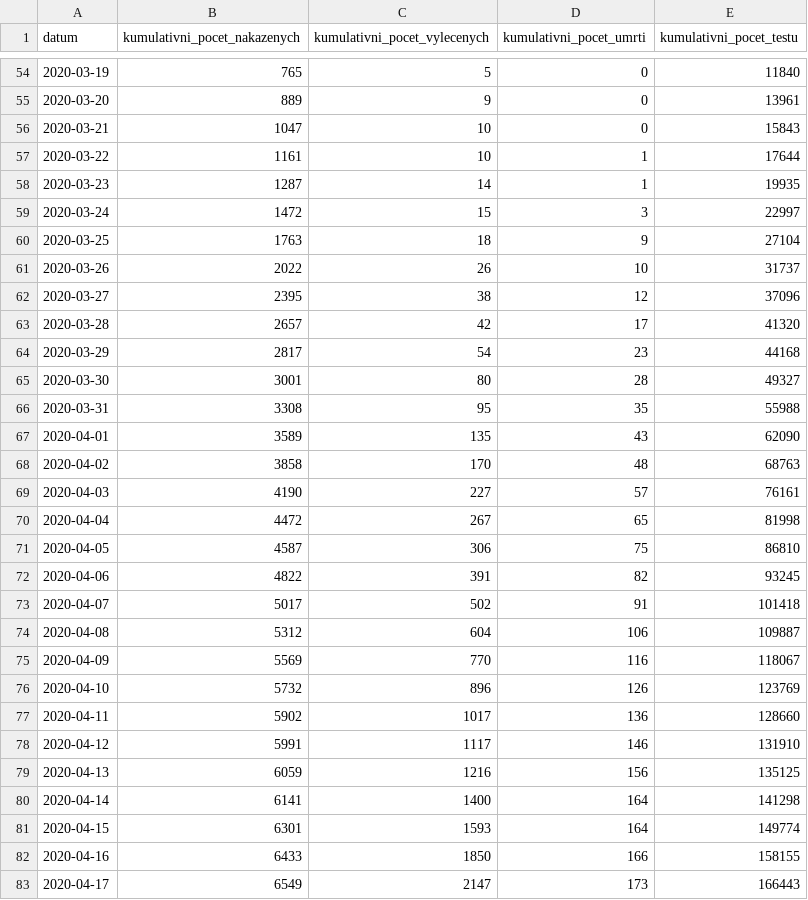
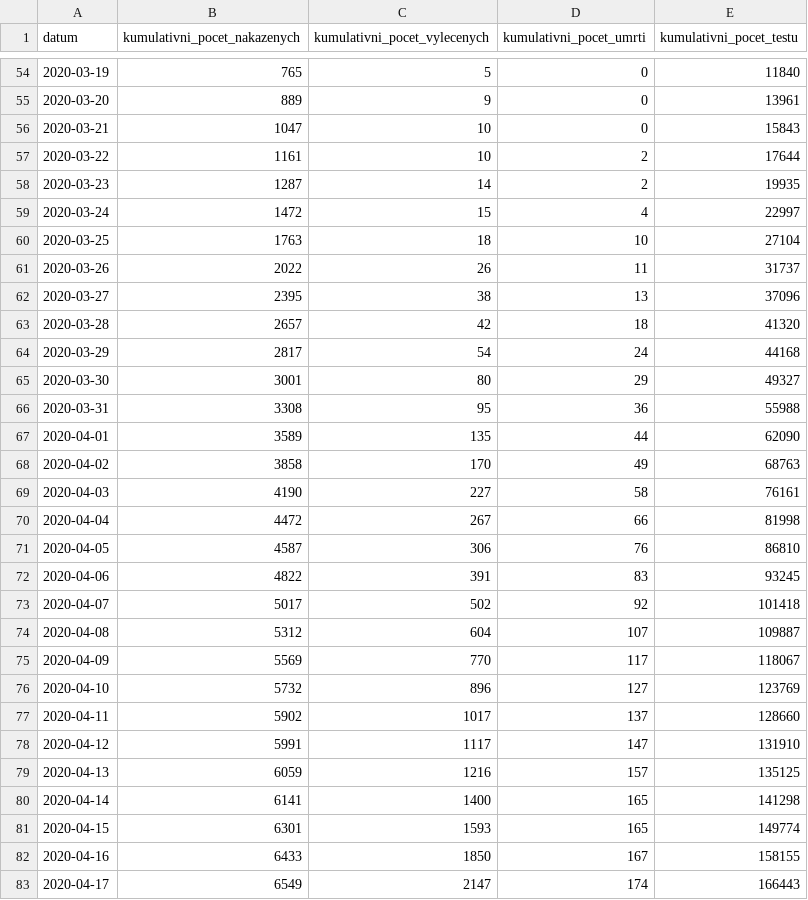
Before and after one commit to martin-majlis/covid-19, a CSV file: data/backup/onemocneni-aktualne.mzcr.cz_covid-19-v2/nakazeni-vyleceni-umrti-testy.csv, drawn as a sheet; only a part is shown, gaps mark what is left out; the diff covers the shown part only.

```diff
--- a/data/backup/onemocneni-aktualne.mzcr.cz_covid-19-v2/nakazeni-vyleceni-umrti-testy.csv
+++ b/data/backup/onemocneni-aktualne.mzcr.cz_covid-19-v2/nakazeni-vyleceni-umrti-testy.csv
@@ -56,28 +56,28 @@
 2020-03-21,1047,10,0,15843
-2020-03-22,1161,10,1,17644
-2020-03-23,1287,14,1,19935
-2020-03-24,1472,15,3,22997
-2020-03-25,1763,18,9,27104
-2020-03-26,2022,26,10,31737
-2020-03-27,2395,38,12,37096
-2020-03-28,2657,42,17,41320
-2020-03-29,2817,54,23,44168
-2020-03-30,3001,80,28,49327
-2020-03-31,3308,95,35,55988
-2020-04-01,3589,135,43,62090
-2020-04-02,3858,170,48,68763
-2020-04-03,4190,227,57,76161
-2020-04-04,4472,267,65,81998
-2020-04-05,4587,306,75,86810
-2020-04-06,4822,391,82,93245
-2020-04-07,5017,502,91,101418
-2020-04-08,5312,604,106,109887
-2020-04-09,5569,770,116,118067
-2020-04-10,5732,896,126,123769
-2020-04-11,5902,1017,136,128660
-2020-04-12,5991,1117,146,131910
-2020-04-13,6059,1216,156,135125
-2020-04-14,6141,1400,164,141298
-2020-04-15,6301,1593,164,149774
-2020-04-16,6433,1850,166,158155
-2020-04-17,6549,2147,173,166443
+2020-03-22,1161,10,2,17644
+2020-03-23,1287,14,2,19935
+2020-03-24,1472,15,4,22997
+2020-03-25,1763,18,10,27104
+2020-03-26,2022,26,11,31737
+2020-03-27,2395,38,13,37096
+2020-03-28,2657,42,18,41320
+2020-03-29,2817,54,24,44168
+2020-03-30,3001,80,29,49327
+2020-03-31,3308,95,36,55988
+2020-04-01,3589,135,44,62090
+2020-04-02,3858,170,49,68763
+2020-04-03,4190,227,58,76161
+2020-04-04,4472,267,66,81998
+2020-04-05,4587,306,76,86810
+2020-04-06,4822,391,83,93245
+2020-04-07,5017,502,92,101418
+2020-04-08,5312,604,107,109887
+2020-04-09,5569,770,117,118067
+2020-04-10,5732,896,127,123769
+2020-04-11,5902,1017,137,128660
+2020-04-12,5991,1117,147,131910
+2020-04-13,6059,1216,157,135125
+2020-04-14,6141,1400,165,141298
+2020-04-15,6301,1593,165,149774
+2020-04-16,6433,1850,167,158155
+2020-04-17,6549,2147,174,166443
```
Also changed, not shown: 1 added row and 87 edited cells elsewhere in this file, data/backup/onemocneni-aktualne.mzcr.cz_covid-19-v2/nakaza.csv, data/backup/onemocneni-aktualne.mzcr.cz_covid-19-v2/osoby.csv, 12 other files.
